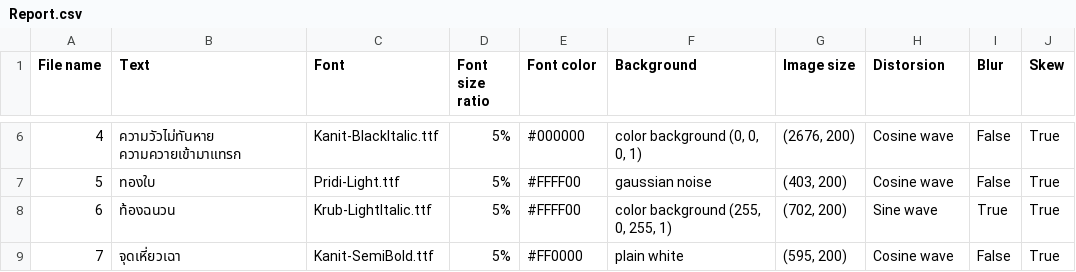
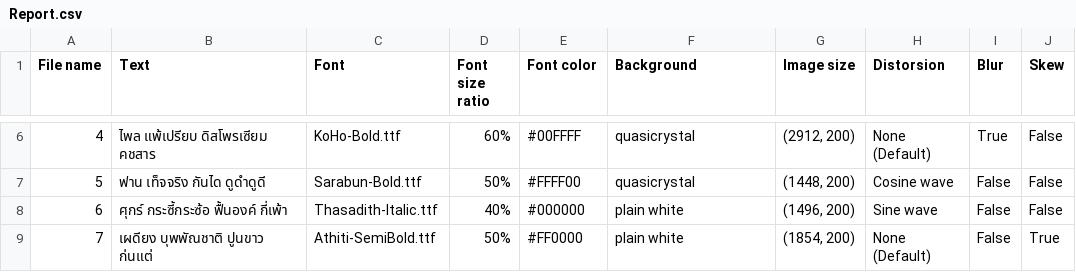
Before and after one commit to zenzai99/TextRecognitionDataGenerator, a CSV file: TextRecognitionDataGenerator/out/Report.csv, drawn as a sheet; only a part is shown, gaps mark what is left out; the diff covers the shown part only.

```diff
--- a/TextRecognitionDataGenerator/out/Report.csv
+++ b/TextRecognitionDataGenerator/out/Report.csv
@@ -6,4 +6,4 @@ File name,Text,Font,Font size ratio,Font color,Background,Image size,Distorsion,
-4,ความวัวไม่ทันหาย ความควายเข้ามาแทรก,Kanit-BlackItalic.ttf,5%,#000000,"color background (0, 0, 0, 1)","(2676, 200)",Cosine wave,False,True
-5,ทองใบ,Pridi-Light.ttf,5%,#FFFF00,gaussian noise,"(403, 200)",Cosine wave,False,True
-6,ท้องฉนวน,Krub-LightItalic.ttf,5%,#FFFF00,"color background (255, 0, 255, 1)","(702, 200)",Sine wave,True,True
-7,จุดเหี่ยวเฉา,Kanit-SemiBold.ttf,5%,#FF0000,plain white,"(595, 200)",Cosine wave,False,True
+4,ไพล แพ้เปรียบ ดิสโพรเซียม คชสาร,KoHo-Bold.ttf,60%,#00FFFF,quasicrystal,"(2912, 200)",None (Default),True,False
+5,ฟาน เท็จจริง กันได ดูดำดูดี,Sarabun-Bold.ttf,50%,#FFFF00,quasicrystal,"(1448, 200)",Cosine wave,False,False
+6,ศุกร์ กระซี้กระซ้อ ฟื้นองค์ กี่เพ้า,Thasadith-Italic.ttf,40%,#000000,plain white,"(1496, 200)",Sine wave,False,False
+7,เผดียง บุพพัณชาติ ปูนขาว ก่นแต่,Athiti-SemiBold.ttf,50%,#FF0000,plain white,"(1854, 200)",None (Default),False,True
```
Also changed, not shown: 42 edited cells elsewhere in this file, 16 other files.
